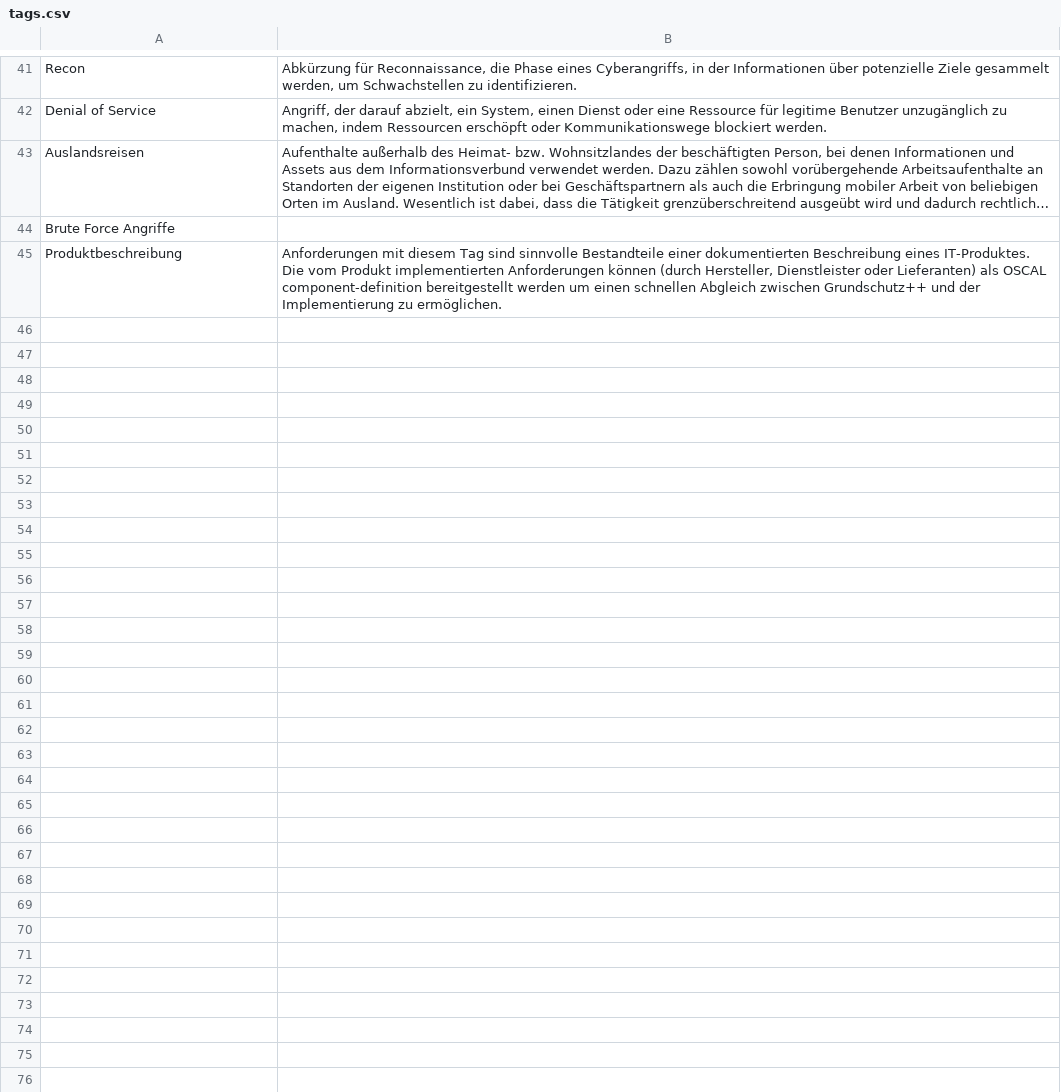
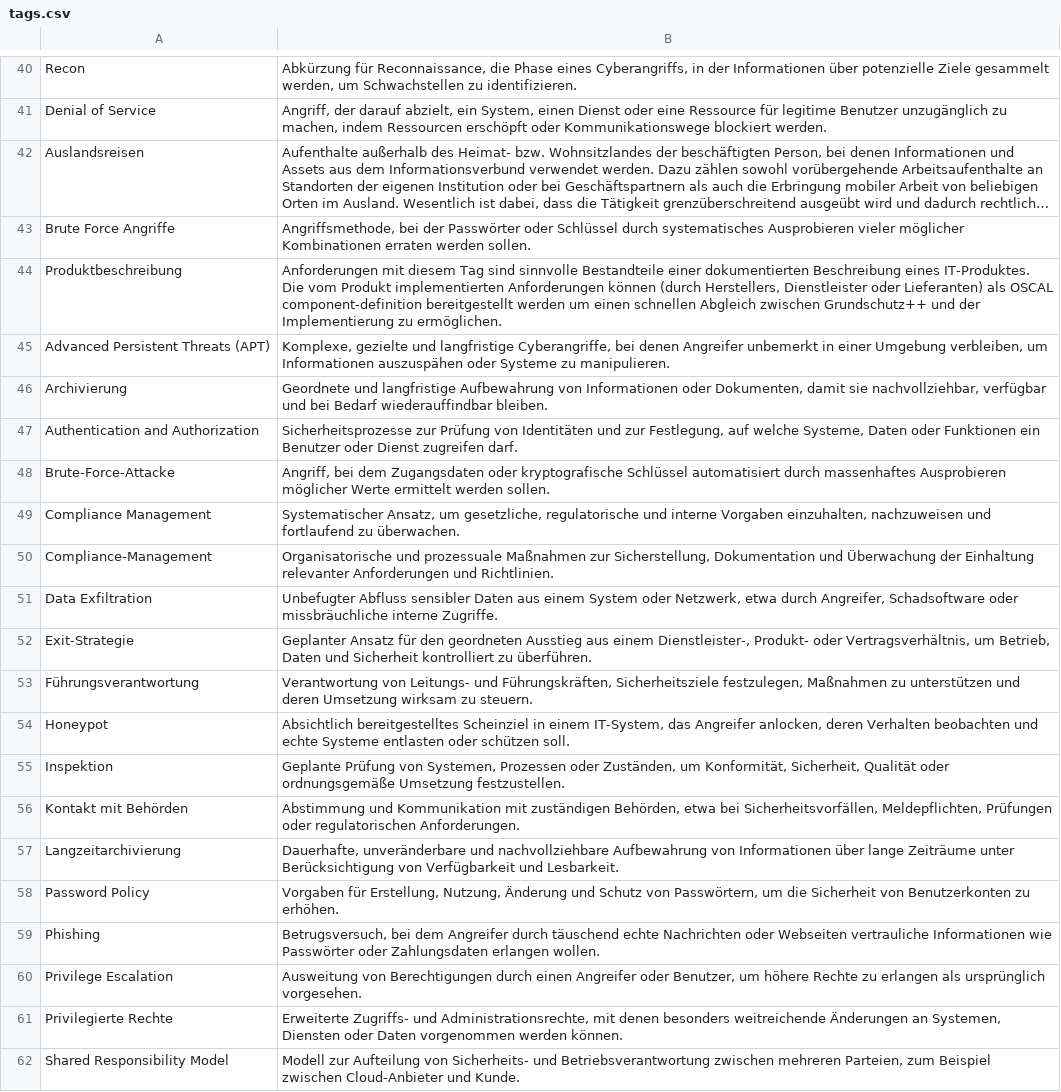
Before and after one commit to 5H3LL3H5/Stand-der-Technik-Bibliothek, a CSV file: Dokumentation/namespaces/tags.csv, drawn as a sheet; only a part is shown, gaps mark what is left out; long unchanged cells end in …; addresses are those after the commit; the diff covers the shown part only; the diff names each change by its address in the sheet, - before the commit and + after, or states it on an @@ line.

Commit message:
Add initial risk management requirements as source catalog and integrate into "Grundschutz++" user catalog

```diff
--- a/Dokumentation/namespaces/tags.csv
+++ b/Dokumentation/namespaces/tags.csv
-B43: (empty)
+B43: Angriffsmethode, bei der Passwörter oder Schlüssel durch systematisches Ausprobieren vieler möglicher Kombinationen erraten werden sollen.
-B44: …können (durch Hersteller, Dienstleister oder…
+B44: …können (durch Herstellers, Dienstleister oder…
+row 45: Advanced Persistent Threats (APT) | Komplexe, gezielte und langfristige Cyberangriffe, bei denen Angreifer unbemerkt in einer Umgebung verbleiben, um Informationen auszuspähen oder Systeme zu manipulieren.
+row 46: Archivierung | Geordnete und langfristige Aufbewahrung von Informationen oder Dokumenten, damit sie nachvollziehbar, verfügbar und bei Bedarf wiederauffindbar bleiben.
+row 47: Authentication and Authorization | Sicherheitsprozesse zur Prüfung von Identitäten und zur Festlegung, auf welche Systeme, Daten oder Funktionen ein Benutzer oder Dienst zugreifen darf.
+row 48: Brute-Force-Attacke | Angriff, bei dem Zugangsdaten oder kryptografische Schlüssel automatisiert durch massenhaftes Ausprobieren möglicher Werte ermittelt werden sollen.
+row 49: Compliance Management | Systematischer Ansatz, um gesetzliche, regulatorische und interne Vorgaben einzuhalten, nachzuweisen und fortlaufend zu überwachen.
+row 50: Compliance-Management | Organisatorische und prozessuale Maßnahmen zur Sicherstellung, Dokumentation und Überwachung der Einhaltung relevanter Anforderungen und Richtlinien.
+row 51: Data Exfiltration | Unbefugter Abfluss sensibler Daten aus einem System oder Netzwerk, etwa durch Angreifer, Schadsoftware oder missbräuchliche interne Zugriffe.
+row 52: Exit-Strategie | Geplanter Ansatz für den geordneten Ausstieg aus einem Dienstleister-, Produkt- oder Vertragsverhältnis, um Betrieb, Daten und Sicherheit kontrolliert zu überführen.
+row 53: Führungsverantwortung | Verantwortung von Leitungs- und Führungskräften, Sicherheitsziele festzulegen, Maßnahmen zu unterstützen und deren Umsetzung wirksam zu steuern.
+row 54: Honeypot | Absichtlich bereitgestelltes Scheinziel in einem IT-System, das Angreifer anlocken, deren Verhalten beobachten und echte Systeme entlasten oder schützen soll.
+row 55: Inspektion | Geplante Prüfung von Systemen, Prozessen oder Zuständen, um Konformität, Sicherheit, Qualität oder ordnungsgemäße Umsetzung festzustellen.
+row 56: Kontakt mit Behörden | Abstimmung und Kommunikation mit zuständigen Behörden, etwa bei Sicherheitsvorfällen, Meldepflichten, Prüfungen oder regulatorischen Anforderungen.
+row 57: Langzeitarchivierung | Dauerhafte, unveränderbare und nachvollziehbare Aufbewahrung von Informationen über lange Zeiträume unter Berücksichtigung von Verfügbarkeit und Lesbarkeit.
+row 58: Password Policy | Vorgaben für Erstellung, Nutzung, Änderung und Schutz von Passwörtern, um die Sicherheit von Benutzerkonten zu erhöhen.
+row 59: Phishing | Betrugsversuch, bei dem Angreifer durch täuschend echte Nachrichten oder Webseiten vertrauliche Informationen wie Passwörter oder Zahlungsdaten erlangen wollen.
+row 60: Privilege Escalation | Ausweitung von Berechtigungen durch einen Angreifer oder Benutzer, um höhere Rechte zu erlangen als ursprünglich vorgesehen.
+row 61: Privilegierte Rechte | Erweiterte Zugriffs- und Administrationsrechte, mit denen besonders weitreichende Änderungen an Systemen, Diensten oder Daten vorgenommen werden können.
+row 62: Shared Responsibility Model | Modell zur Aufteilung von Sicherheits- und Betriebsverantwortung zwischen mehreren Parteien, zum Beispiel zwischen Cloud-Anbieter und Kunde.
```
Also changed, not shown: 1 added row and 2 removed rows elsewhere in this file, Dokumentation/namespaces/practices.csv, Dokumentation/namespaces/topics.csv, 5 other files.
